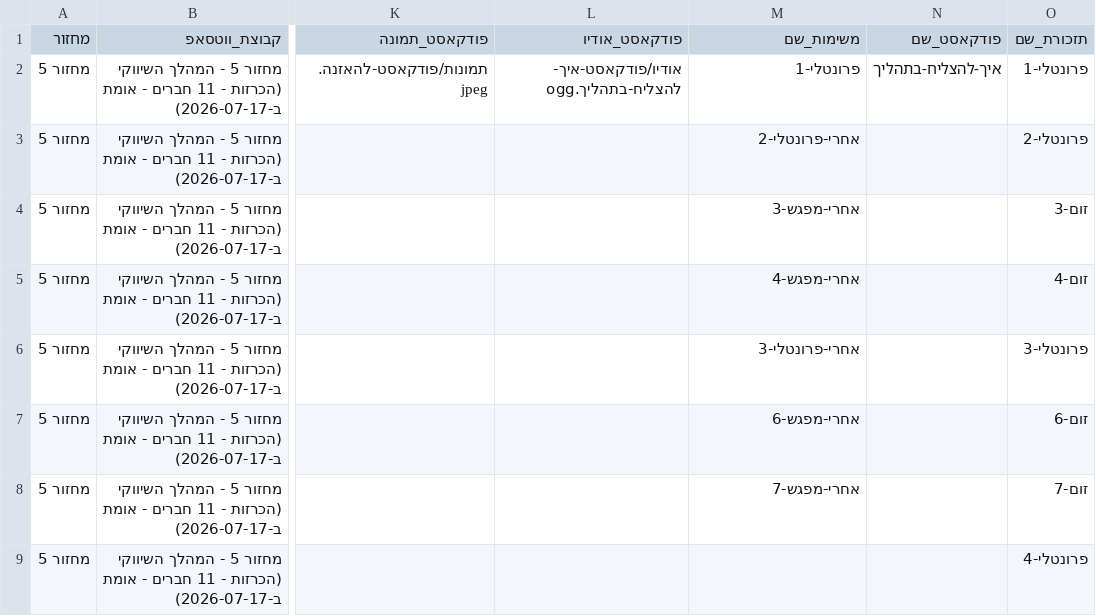
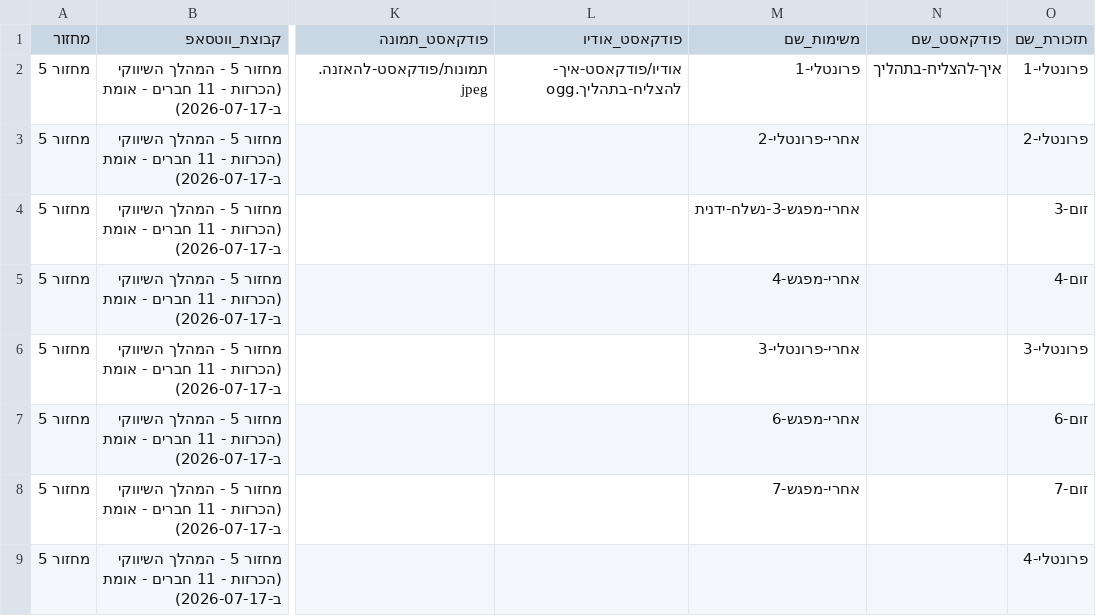
Before and after one commit to mayakislev-ux/maya-session-reminders-agent, a CSV file: לוח-מפגשים.csv, drawn as a sheet; only a part is shown, gaps mark what is left out; the diff names each change by its address in the sheet, - before the commit and + after, or states it on an @@ line.

Commit message:
Block session-3 task message auto-send today (sending manually now instead, time also moved to 15:00) - prevent duplicate at 15:07

```diff
--- a/לוח-מפגשים.csv
+++ b/לוח-מפגשים.csv
-M4 (משימות_שם): אחרי-מפגש-3
+M4 (משימות_שם): אחרי-מפגש-3-נשלח-ידנית
```
